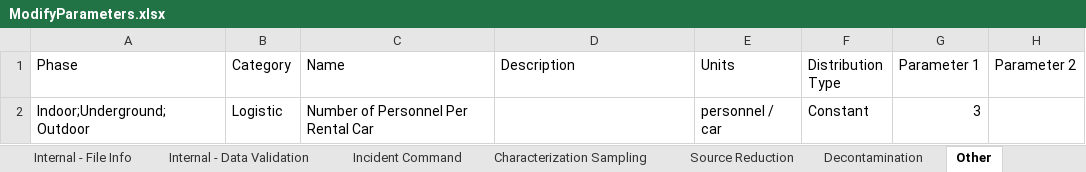
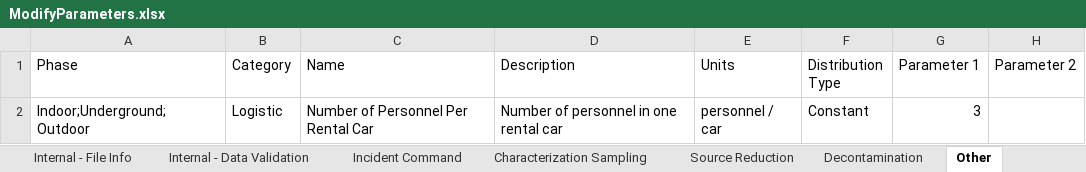
Before and after one commit to USEPA/EPADecon, an Excel workbook: InputFiles/ModifyParameters.xlsx, sheet Other, drawn as a sheet; only a part is shown; values as stored, in another font and other column widths than the file's, no borders; conditional formats and table styles not drawn; the diff names each change by its address in the sheet, - before the commit and + after, or states it on an @@ line.

```diff
--- a/InputFiles/ModifyParameters.xlsx (sheet Other)
+++ b/InputFiles/ModifyParameters.xlsx (sheet Other)
-D2 (Description): (empty)
+D2 (Description): Number of personnel in one rental car
```
Also changed, not shown: sheet Cost per Parameter, sheet Characterization Sampling, sheet Decontamination, sheet Source Reduction, sheet Incident Command, hidden cells, InputFiles/DefineScenario.xlsx.
